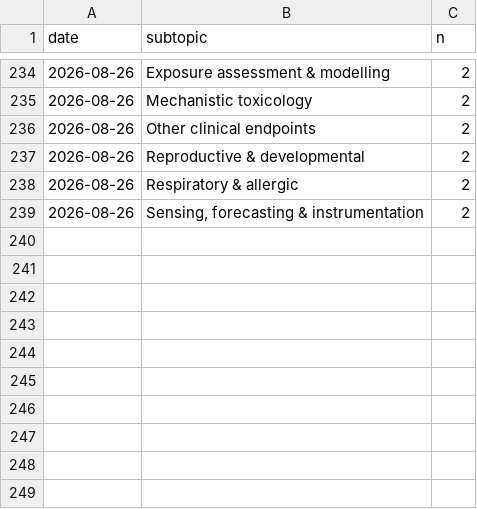
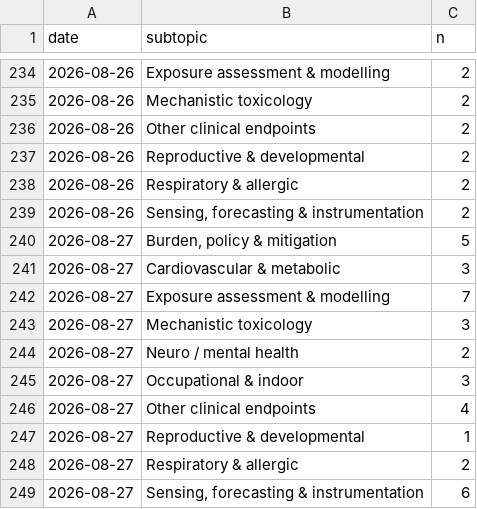
Before and after one commit to mi3nts/Background_Research_Reports, a CSV file: claude/state/metrics.csv, drawn as a sheet; only a part is shown, gaps mark what is left out.

```diff
--- a/claude/state/metrics.csv
+++ b/claude/state/metrics.csv
@@ -239 +239,11 @@ date,subtopic,n
 2026-08-26,"Sensing, forecasting & instrumentation",2
+2026-08-27,"Burden, policy & mitigation",5
+2026-08-27,Cardiovascular & metabolic,3
+2026-08-27,Exposure assessment & modelling,7
+2026-08-27,Mechanistic toxicology,3
+2026-08-27,Neuro / mental health,2
+2026-08-27,Occupational & indoor,3
+2026-08-27,Other clinical endpoints,4
+2026-08-27,Reproductive & developmental,1
+2026-08-27,Respiratory & allergic,2
+2026-08-27,"Sensing, forecasting & instrumentation",6
```
Also changed, not shown: 11 other files.
